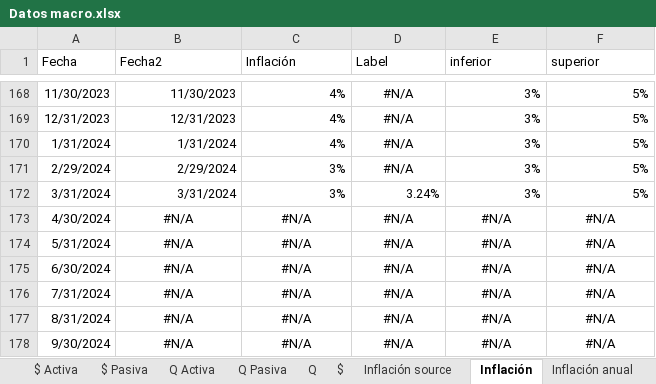
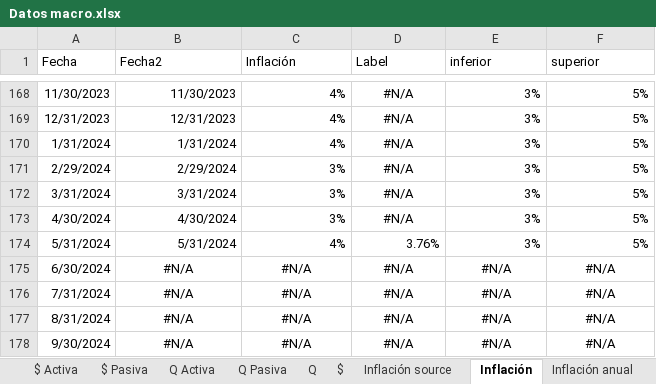
Before and after one commit to aseguradoracgit/Indicadores-macro, an Excel workbook: Datos macro.xlsx, sheet Inflación, drawn as a sheet; only a part is shown, gaps mark what is left out; values as stored, in another font and other column widths than the file's, no borders; charts and pictures not drawn; 2 other sheets too large or unreadable and not compared; the diff names each change by its address in the sheet, - before the commit and + after, or states it on an @@ line.

```diff
--- a/Datos macro.xlsx (sheet Inflación)
+++ b/Datos macro.xlsx (sheet Inflación)
-D172 (Label): 3.24%
+D172 (Label): #N/A
-D172 alignment: right
+D172 alignment: center
-B173 (Fecha2): #N/A
+B173 (Fecha2): 4/30/2024
-B173:C173 alignment: center
+B173:C173 alignment: right
-C173 (Inflación): #N/A
+C173 (Inflación): 3%
-E173:E174 (inferior): #N/A
+E173:E174 (inferior): 3%
-E173:F173 alignment: center
+E173:F173 alignment: right
-F173:F174 (superior): #N/A
+F173:F174 (superior): 5%
-B174 (Fecha2): #N/A
+B174 (Fecha2): 5/31/2024
-B174:F174 alignment: center
+B174:F174 alignment: right
-C174 (Inflación): #N/A
+C174 (Inflación): 4%
-D174 (Label): #N/A
+D174 (Label): 3.76%
```
Also changed, not shown: sheet IMAE sectores, sheet TC, sheet IMAE para s, sheet IMAE, sheet IMAE regresion, sheet Q, 7 more sheets, charts or pictures.
